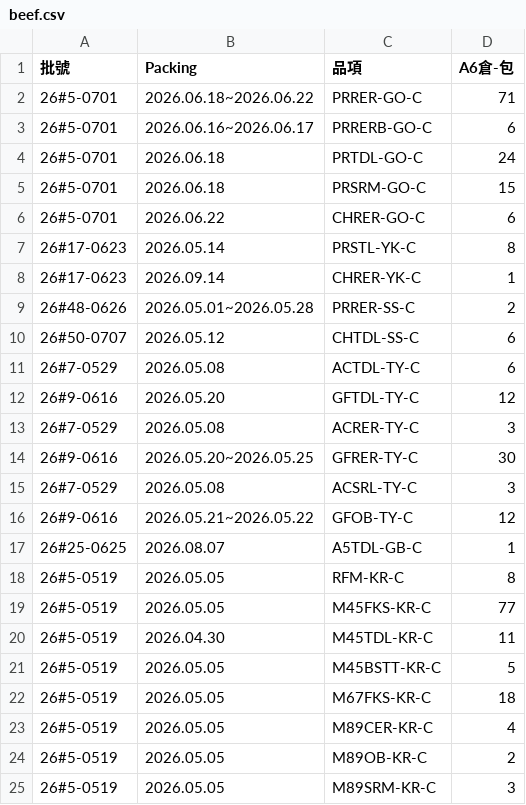
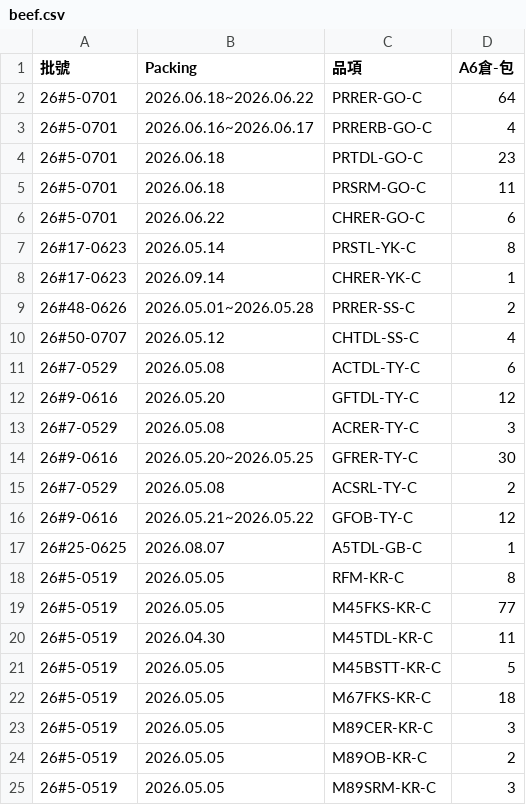
Before and after one commit to mingfonglpg-bit/-, a CSV file: beef.csv, drawn as a sheet.

```diff
--- a/beef.csv
+++ b/beef.csv
@@ -1,6 +1,6 @@
 批號,Packing,品項,A6倉-包
-26#5-0701,2026.06.18~2026.06.22,PRRER-GO-C,71
-26#5-0701,2026.06.16~2026.06.17,PRRERB-GO-C,6
-26#5-0701,2026.06.18,PRTDL-GO-C,24
-26#5-0701,2026.06.18,PRSRM-GO-C,15
+26#5-0701,2026.06.18~2026.06.22,PRRER-GO-C,64
+26#5-0701,2026.06.16~2026.06.17,PRRERB-GO-C,4
+26#5-0701,2026.06.18,PRTDL-GO-C,23
+26#5-0701,2026.06.18,PRSRM-GO-C,11
 26#5-0701,2026.06.22,CHRER-GO-C,6
@@ -9,3 +9,3 @@
 26#48-0626,2026.05.01~2026.05.28,PRRER-SS-C,2
-26#50-0707,2026.05.12,CHTDL-SS-C,6
+26#50-0707,2026.05.12,CHTDL-SS-C,4
 26#7-0529,2026.05.08,ACTDL-TY-C,6
@@ -14,3 +14,3 @@
 26#9-0616,2026.05.20~2026.05.25,GFRER-TY-C,30
-26#7-0529,2026.05.08,ACSRL-TY-C,3
+26#7-0529,2026.05.08,ACSRL-TY-C,2
 26#9-0616,2026.05.21~2026.05.22,GFOB-TY-C,12
@@ -22,3 +22,3 @@
 26#5-0519,2026.05.05,M67FKS-KR-C,18
-26#5-0519,2026.05.05,M89CER-KR-C,4
+26#5-0519,2026.05.05,M89CER-KR-C,3
 26#5-0519,2026.05.05,M89OB-KR-C,2
```
Also changed, not shown: frozen.csv.
